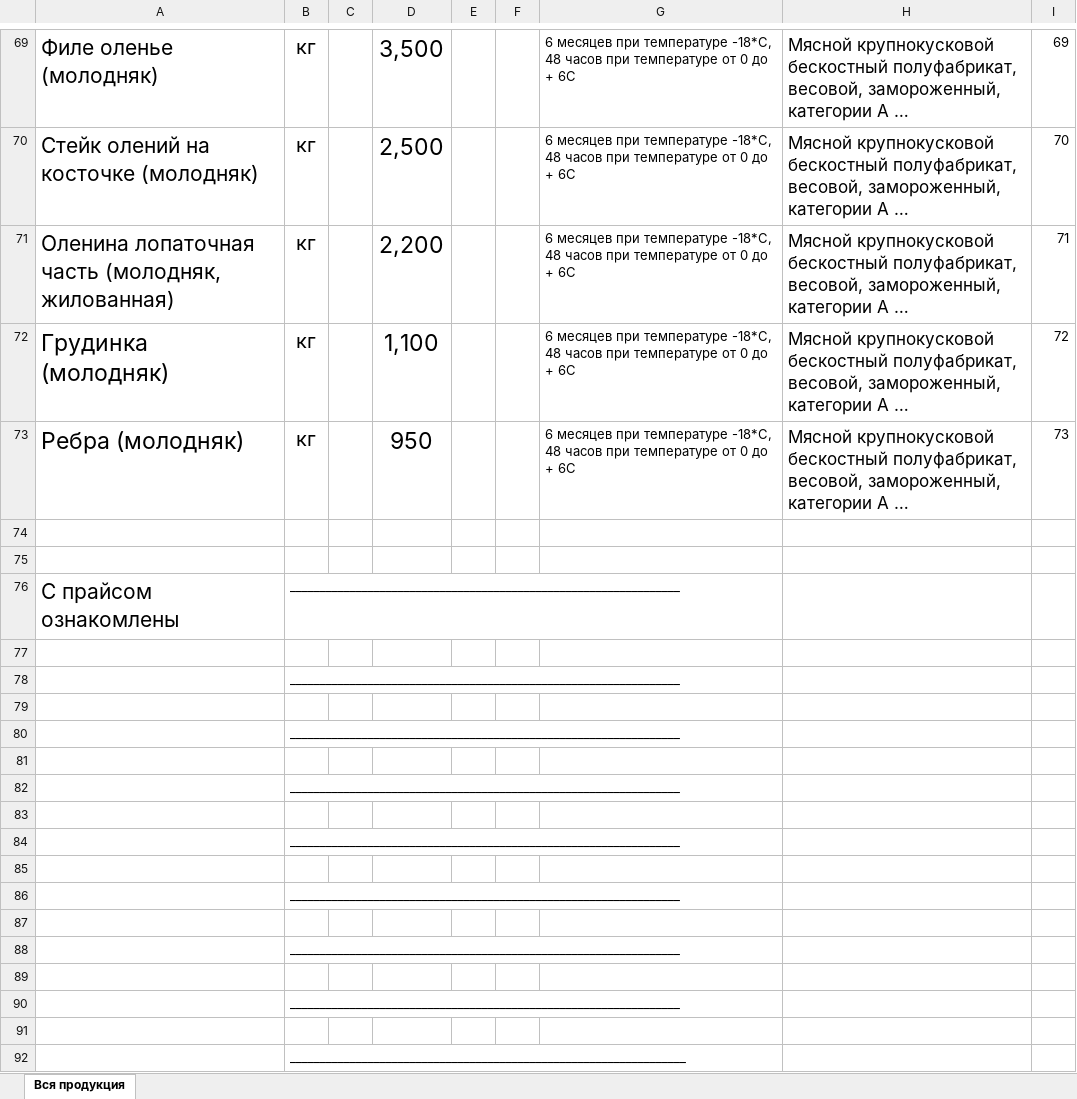
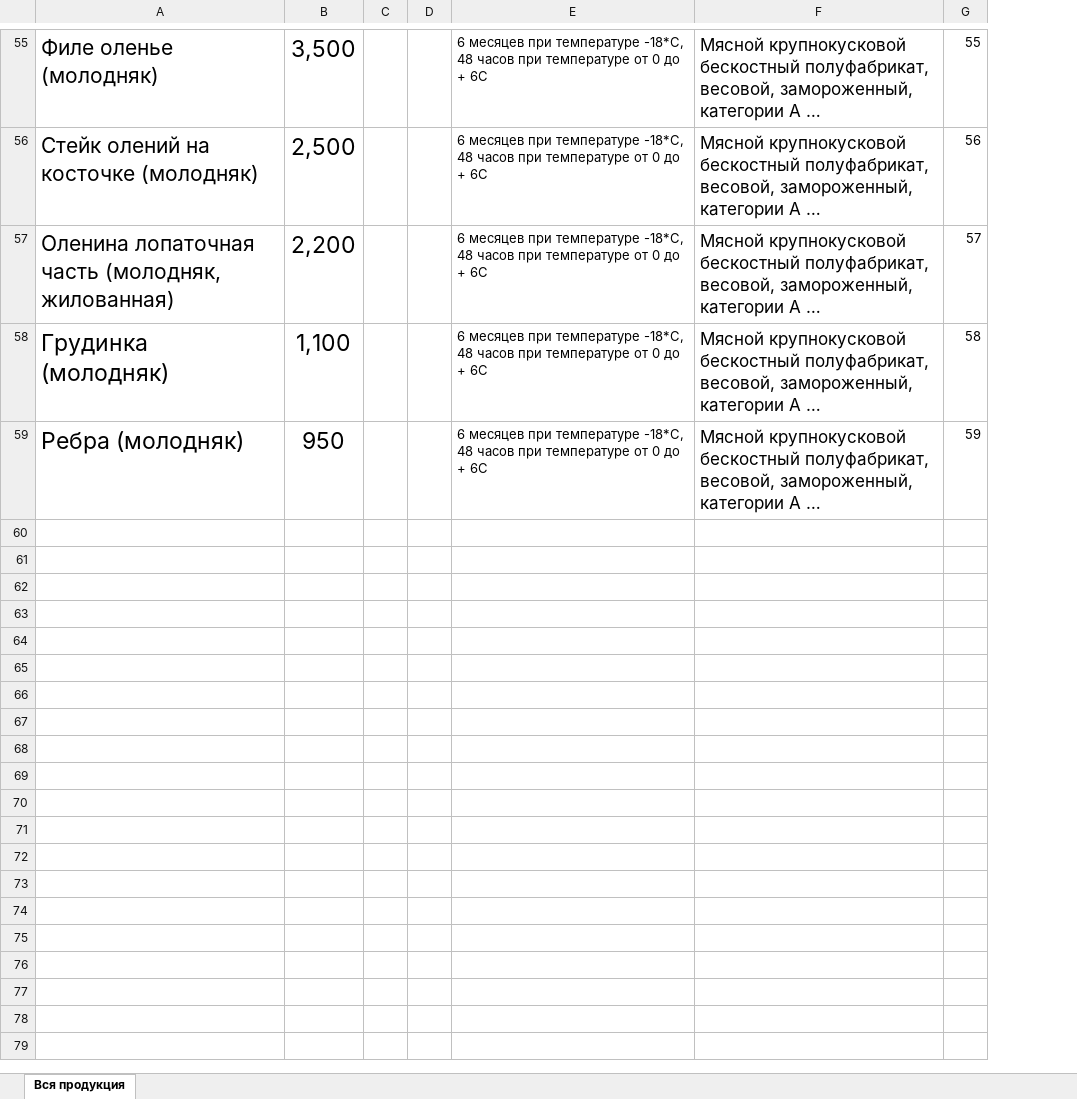
Before and after one commit to mishkintsevm/ecompetpr, an Excel workbook: backend/init_data/price.xlsx, sheet Вся продукция, drawn as a sheet; only a part is shown, gaps mark what is left out; long unchanged cells end in …; values as stored, in another font and other column widths than the file's, no borders; removed rows and columns are numbered as before the commit, all else as after; the diff covers the shown part only; the diff names each change by its address in the sheet, - before the commit and + after, or states it on an @@ line.

```diff
--- a/backend/init_data/price.xlsx (sheet Вся продукция)
+++ b/backend/init_data/price.xlsx (sheet Вся продукция)
-column B, rows 69-73: all кг
-column C, empty
-G55: 69
+G55: 55
-G56: 70
+G56: 56
-G57: 71
+G57: 57
-G58: 72
+G58: 58
-G59: 73
+G59: 59
-row 74: (empty)
-row 75: (empty)
-row 76: С прайсом ознакомлены | _________________________________________________________________
-row 77: (empty)
-row 78:  | _________________________________________________________________
-row 79: (empty)
-row 80:  | _________________________________________________________________
-row 81: (empty)
-row 82:  | _________________________________________________________________
-row 83: (empty)
-row 84:  | _________________________________________________________________
-row 85: (empty)
-row 86:  | _________________________________________________________________
-row 87: (empty)
-row 88:  | _________________________________________________________________
-row 89: (empty)
-row 90:  | _________________________________________________________________
-row 91: (empty)
-row 92:  | __________________________________________________________________
```
Also changed, not shown: 13 removed rows and 80 edited cells elsewhere in this sheet, hidden cells, 2 other files.
